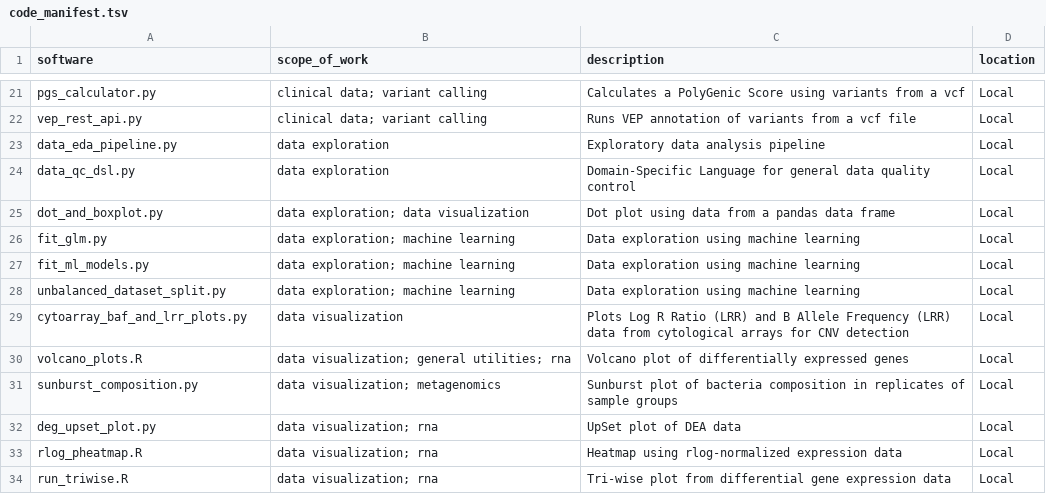
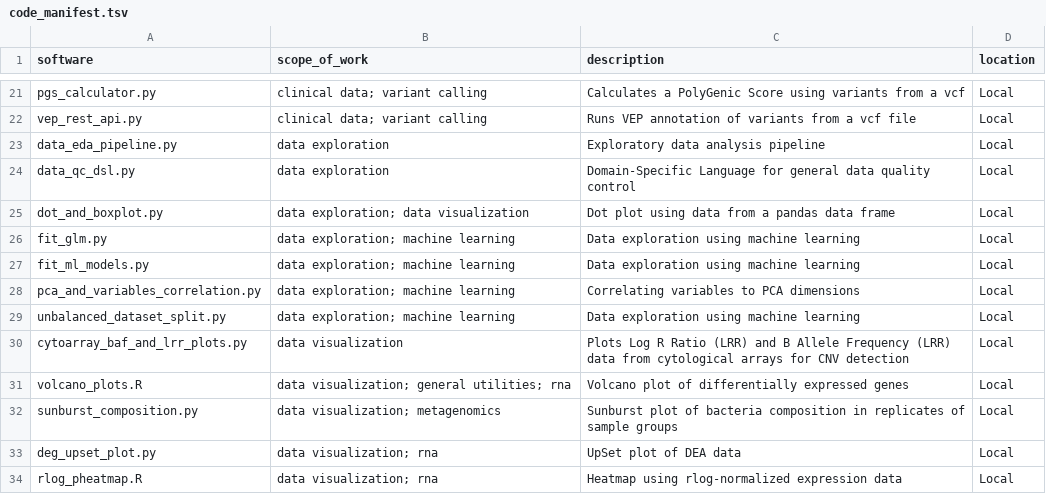
Before and after one commit to mmarchetti90/project_setup_assistant, a TSV file: code_base/code_manifest.tsv, drawn as a sheet; only a part is shown, gaps mark what is left out; the shorter side is filled out with more unchanged rows.

```diff
--- a/code_base/code_manifest.tsv
+++ b/code_base/code_manifest.tsv
@@ -27,2 +27,3 @@ fit_glm.py	data exploration; machine learning	Data exploration using machine lea
 fit_ml_models.py	data exploration; machine learning	Data exploration using machine learning	Local
+pca_and_variables_correlation.py	data exploration; machine learning	Correlating variables to PCA dimensions	Local
 unbalanced_dataset_split.py	data exploration; machine learning	Data exploration using machine learning	Local
```
Also changed, not shown: 3 other files.
